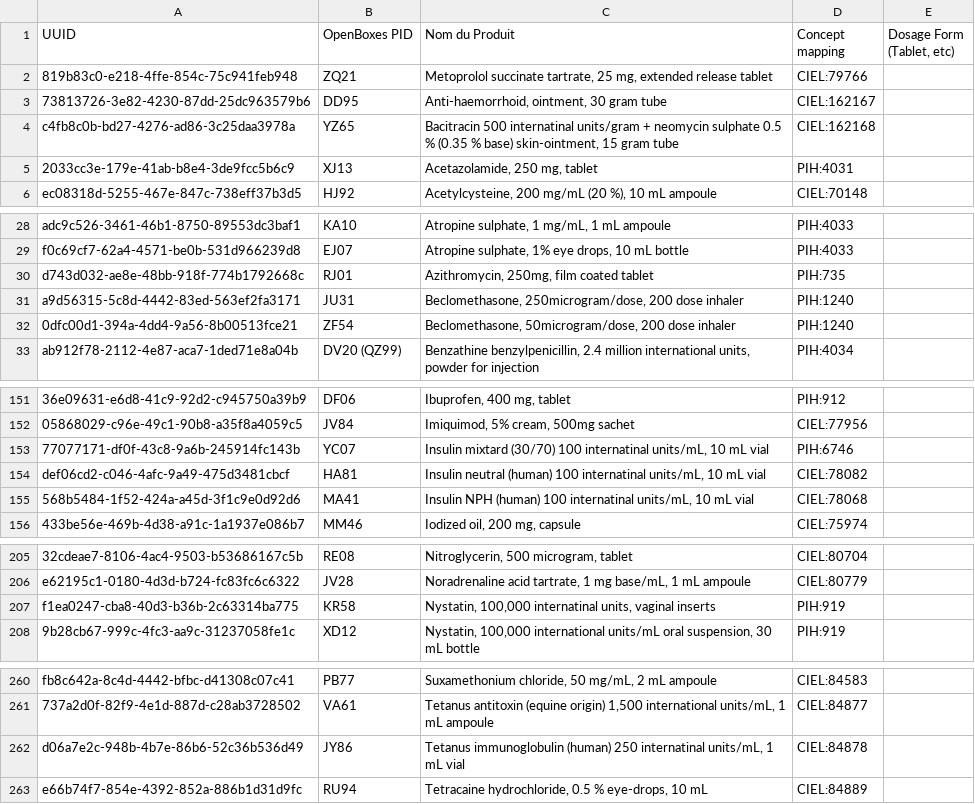
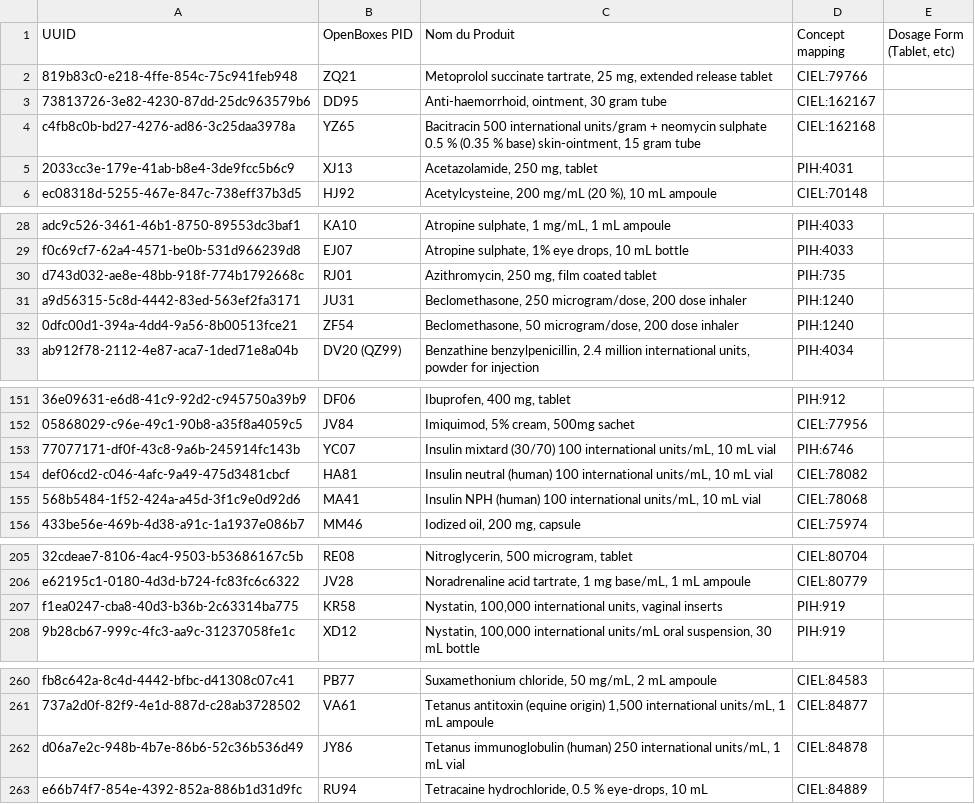
Before and after one commit to PIH/openmrs-module-mirebalaismetadata, a CSV file: api/src/main/resources/HUM_Drug_List-13.csv, drawn as a sheet; only a part is shown, gaps mark what is left out; the diff covers the shown part only; the diff names each change by its address in the sheet, - before the commit and + after, or states it on an @@ line.

Commit message:
UHM-3766 Fixed spelling errors on drug names.  Didn't push out a new version yet, so they won't show up

```diff
--- a/api/src/main/resources/HUM_Drug_List-13.csv
+++ b/api/src/main/resources/HUM_Drug_List-13.csv
-C4 (Nom du Produit): Bacitracin 500 internatinal units/gram +…
+C4 (Nom du Produit): Bacitracin 500 international units/gram +…
-C30 (Nom du Produit): Azithromycin, 250mg, film coated tablet
+C30 (Nom du Produit): Azithromycin, 250 mg, film coated tablet
-C31 (Nom du Produit): Beclomethasone, 250microgram/dose, 200 dose…
+C31 (Nom du Produit): Beclomethasone, 250 microgram/dose, 200 dose…
-C32 (Nom du Produit): Beclomethasone, 50microgram/dose, 200 dose…
+C32 (Nom du Produit): Beclomethasone, 50 microgram/dose, 200 dose…
-C153 (Nom du Produit): …(30/70) 100 internatinal units/mL, 10…
+C153 (Nom du Produit): …(30/70) 100 international units/mL, 10…
-C154 (Nom du Produit): …(human) 100 internatinal units/mL, 10…
+C154 (Nom du Produit): …(human) 100 international units/mL, 10…
-C155 (Nom du Produit): …(human) 100 internatinal units/mL, 10…
+C155 (Nom du Produit): …(human) 100 international units/mL, 10…
-C207 (Nom du Produit): Nystatin, 100,000 internatinal units, vaginal…
+C207 (Nom du Produit): Nystatin, 100,000 international units, vaginal…
-C262 (Nom du Produit): …(human) 250 internatinal units/mL, 1…
+C262 (Nom du Produit): …(human) 250 international units/mL, 1…
```
Also changed, not shown: 1 edited cell elsewhere in this file.
